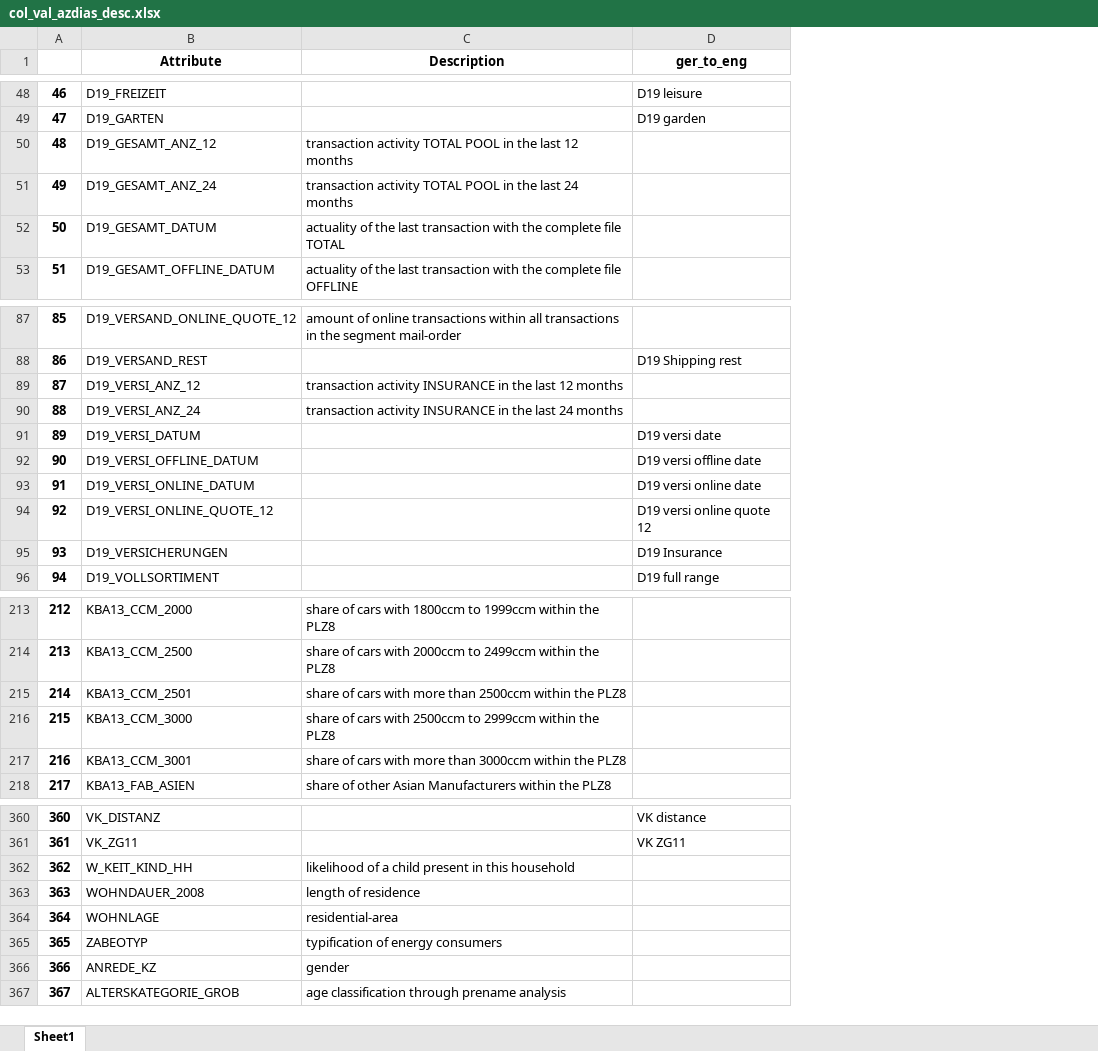
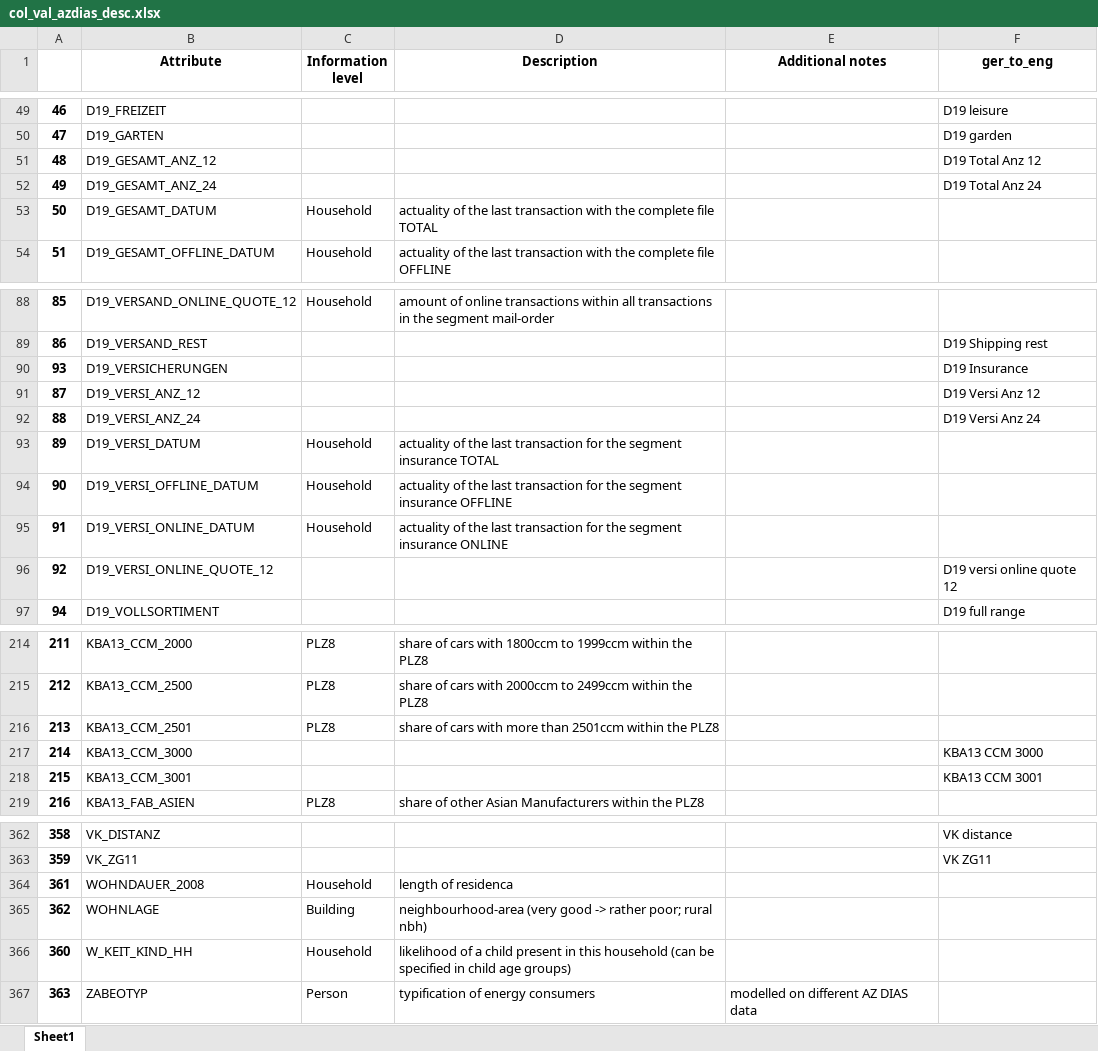
Before and after one commit to jaeyoun-chang/u_city_capstone, an Excel workbook: col_val_azdias_desc.xlsx, sheet Sheet1, drawn as a sheet; only a part is shown, gaps mark what is left out; values as stored, in another font and other column widths than the file's, no borders; removed rows and columns are numbered as before the commit, all else as after; the diff covers the shown part only; the diff names each change by its address in the sheet, - before the commit and + after, or states it on an @@ line.

```diff
--- a/col_val_azdias_desc.xlsx (sheet Sheet1)
+++ b/col_val_azdias_desc.xlsx (sheet Sheet1)
+column C (Information level), rows 53-54: Household | Household; row 88: Household; rows 93-95: all Household; rows 214-219: PLZ8 | PLZ8 | PLZ8 |  |  | PLZ8; rows 364-365: Household | Building; row 367: Person
+column E (Additional notes), row 367: modelled on different AZ DIAS data
-D51 (Description): transaction activity TOTAL POOL in the last 12 months
+D51 (Description): (empty)
-F51 (ger_to_eng): (empty)
+F51 (ger_to_eng): D19 Total Anz 12
-D52 (Description): transaction activity TOTAL POOL in the last 24 months
+D52 (Description): (empty)
-F52 (ger_to_eng): (empty)
+F52 (ger_to_eng): D19 Total Anz 24
@@ row 95 moved to row 90: 93 @@
-D91 (Description): transaction activity INSURANCE in the last 12 months
+D91 (Description): (empty)
-F91 (ger_to_eng): (empty)
+F91 (ger_to_eng): D19 Versi Anz 12
-D92 (Description): transaction activity INSURANCE in the last 24 months
+D92 (Description): (empty)
-F92 (ger_to_eng): (empty)
+F92 (ger_to_eng): D19 Versi Anz 24
-D93 (Description): (empty)
+D93 (Description): actuality of the last transaction for the segment insurance TOTAL
-F93 (ger_to_eng): D19 versi date
+F93 (ger_to_eng): (empty)
-D94 (Description): (empty)
+D94 (Description): actuality of the last transaction for the segment insurance OFFLINE
-F94 (ger_to_eng): D19 versi offline date
+F94 (ger_to_eng): (empty)
-D95 (Description): (empty)
+D95 (Description): actuality of the last transaction for the segment insurance ONLINE
-F95 (ger_to_eng): D19 versi online date
+F95 (ger_to_eng): (empty)
@@ column A renumbered between rows 118 and 367 @@
-D216 (Description): …more than 2500ccm within the…
+D216 (Description): …more than 2501ccm within the…
-D217 (Description): share of cars with 2500ccm to 2999ccm within the PLZ8
+D217 (Description): (empty)
-F217 (ger_to_eng): (empty)
+F217 (ger_to_eng): KBA13 CCM 3000
-D218 (Description): share of cars with more than 3000ccm within the PLZ8
+D218 (Description): (empty)
-F218 (ger_to_eng): (empty)
+F218 (ger_to_eng): KBA13 CCM 3001
-row 362: 362 | W_KEIT_KIND_HH | likelihood of a child present in this household
-D364 (Description): length of residence
+D364 (Description): length of residenca
-D365 (Description): residential-area
+D365 (Description): neighbourhood-area (very good -> rather poor; rural nbh)
+row 366: 360 | W_KEIT_KIND_HH | Household | likelihood of a child present in this household (can be specified in child age groups)
@@ row 366 moved to row 11: 364 @@
-row 367: 367 | ALTERSKATEGORIE_GROB | age classification through prename analysis
```
Also changed, not shown: 3 added rows, 2 removed rows, 3 moved rows and 39 edited cells elsewhere in this sheet, 1 other file.
